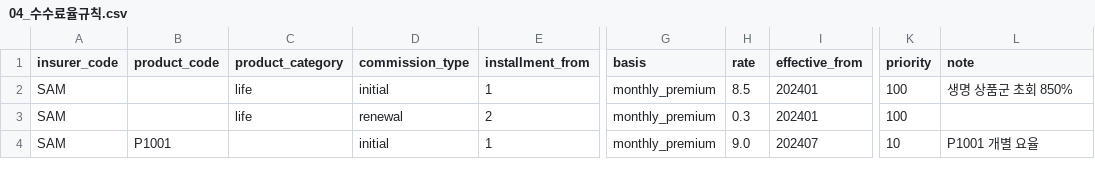
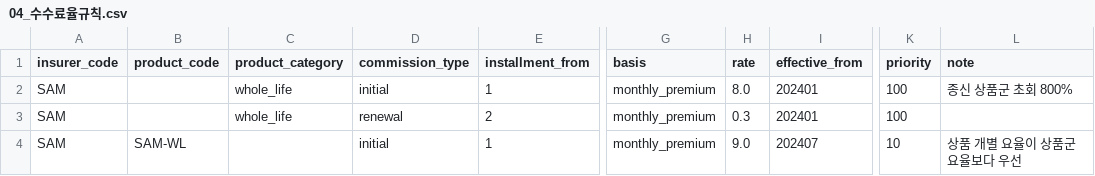
Before and after one commit to iyanz1643-a11y/M_iteRnal, a CSV file: templates/04_수수료율규칙.csv, drawn as a sheet; only a part is shown, gaps mark what is left out; the diff names each change by its address in the sheet, - before the commit and + after, or states it on an @@ line.

```diff
--- a/templates/04_수수료율규칙.csv
+++ b/templates/04_수수료율규칙.csv
-C2:C3 (product_category): life
+C2:C3 (product_category): whole_life
-H2 (rate): 8.5
+H2 (rate): 8.0
-L2 (note): 생명 상품군 초회 850%
+L2 (note): 종신 상품군 초회 800%
-B4 (product_code): P1001
+B4 (product_code): SAM-WL
-L4 (note): P1001 개별 요율
+L4 (note): 상품 개별 요율이 상품군 요율보다 우선
```
Also changed, not shown: templates/05_구간시상규칙.csv, templates/14_인증기준.csv, 48 other files.
